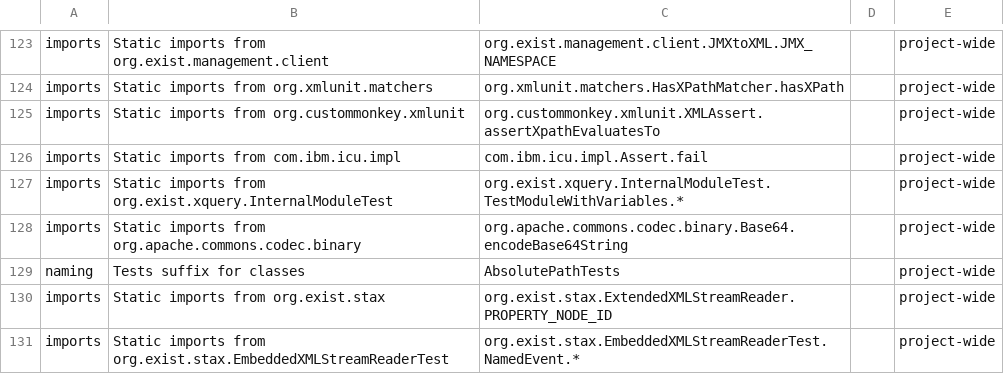
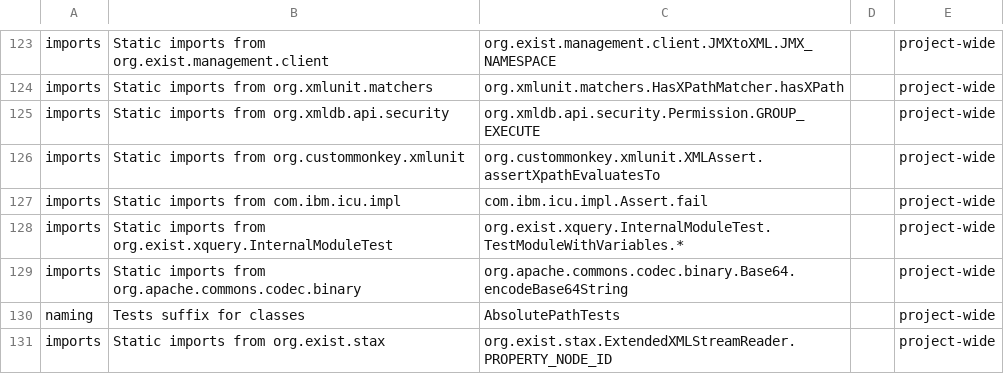
Before and after one commit to eXist-db/exist, a CSV file: .moderne/context/coding-conventions.csv, drawn as a sheet; only a part is shown, gaps mark what is left out; the shorter side is filled out with more unchanged rows; the diff names each change by its address in the sheet, - before the commit and + after, or states it on an @@ line.

```diff
--- a/.moderne/context/coding-conventions.csv
+++ b/.moderne/context/coding-conventions.csv
+row 125: imports | Static imports from org.xmldb.api.security | org.xmldb.api.security.Permission.GROUP_EXECUTE |  | project-wide
```
Also changed, not shown: .moderne/context/class-quality-metrics.csv, .moderne/context/data-assets.csv, 10 other files.
